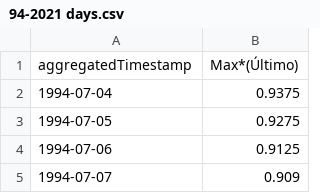
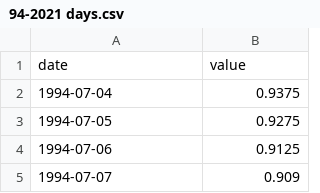
Before and after one commit to LarissaWeiss/BRL-USD1994-2021, a CSV file: 94-2021 days.csv, drawn as a sheet; only a part is shown; removed rows and columns are numbered as before the commit, all else as after; the diff names each change by its address in the sheet, - before the commit and + after, or states it on an @@ line.

Commit message:
Update 94-2021 days.csv

```diff
--- a/94-2021 days.csv
+++ b/94-2021 days.csv
-row 1: aggregatedTimestamp | Max*(Último)
+row 1: date | value
```
